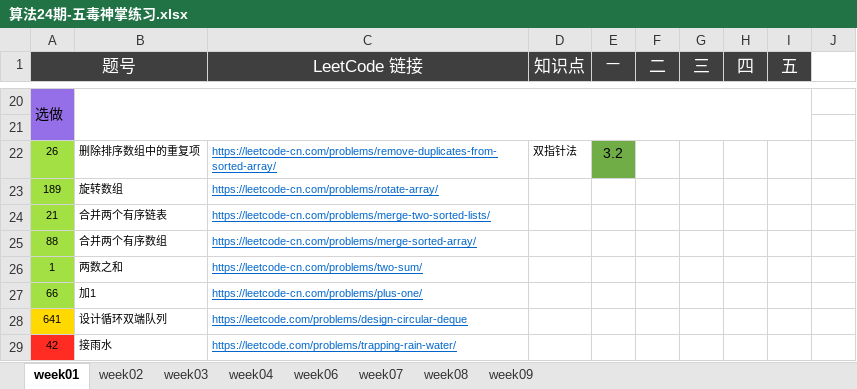
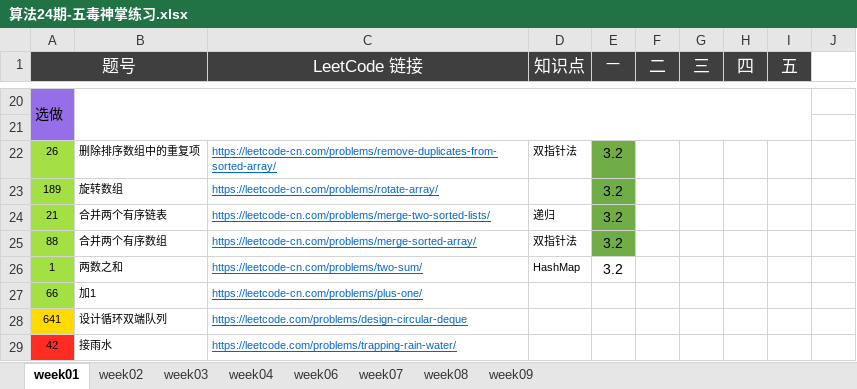
Before and after one commit to Quan-heng/LeetCodeTraining, an Excel workbook: 算法24期-五毒神掌练习.xlsx, sheet week01, drawn as a sheet; only a part is shown, gaps mark what is left out; values as stored, in another font and other column widths than the file's, no borders; charts and pictures not drawn; the diff names each change by its address in the sheet, - before the commit and + after, or states it on an @@ line.

Commit message:
merge two list

```diff
--- a/算法24期-五毒神掌练习.xlsx (sheet week01)
+++ b/算法24期-五毒神掌练习.xlsx (sheet week01)
-E23:E26 (一): (empty)
+E23:E26 (一): 3.2
-E23:E25 fill: none
+E23:E25 fill: #70AD47
-D24 (知识点): (empty)
+D24 (知识点): 递归
-D25 (知识点): (empty)
+D25 (知识点): 双指针法
-D26 (知识点): (empty)
+D26 (知识点): HashMap
```
Also changed, not shown: charts or pictures.
